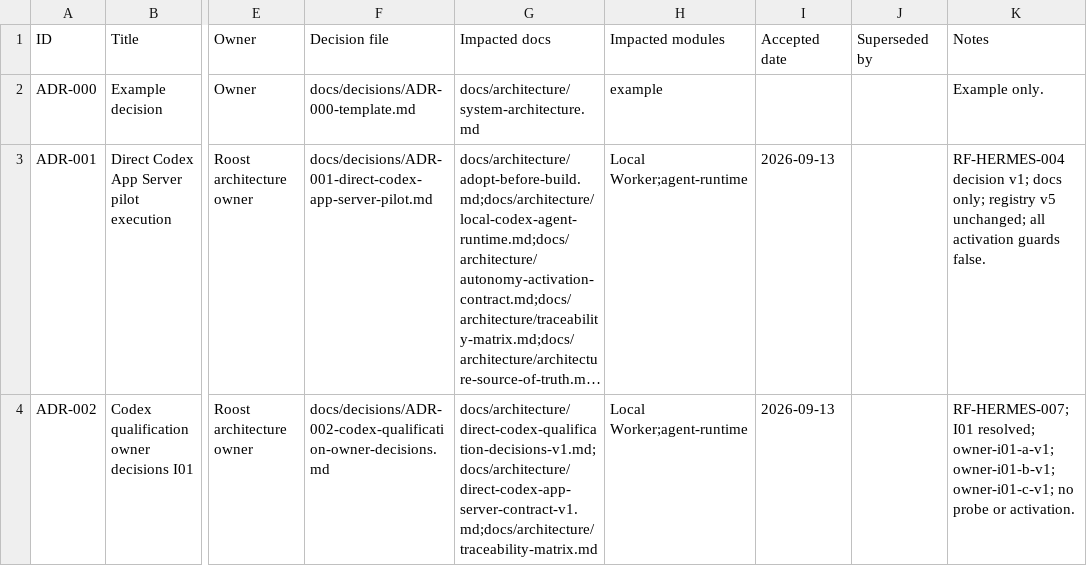
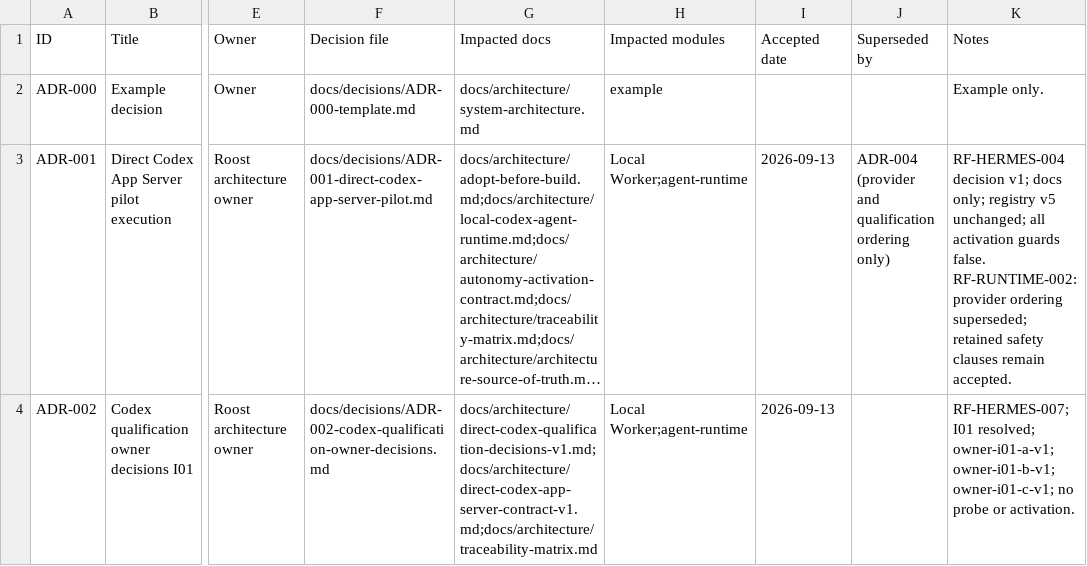
Before and after one commit to Wroblewski-Patryk/Roost, a CSV file: docs/decisions/decision-register.csv, drawn as a sheet; only a part is shown, gaps mark what is left out; long unchanged cells end in …; the diff covers the shown part only; the diff names each change by its address in the sheet, - before the commit and + after, or states it on an @@ line.

```diff
--- a/docs/decisions/decision-register.csv
+++ b/docs/decisions/decision-register.csv
-J3 (Superseded by): (empty)
+J3 (Superseded by): ADR-004 (provider and qualification ordering only)
-K3 (Notes): …guards false.
+K3 (Notes): …guards false. RF-RUNTIME-002: provider ordering superseded; retained safety clauses remain accepted.
```
Also changed, not shown: 1 added row and 2 edited cells elsewhere in this file, 20 other files.
